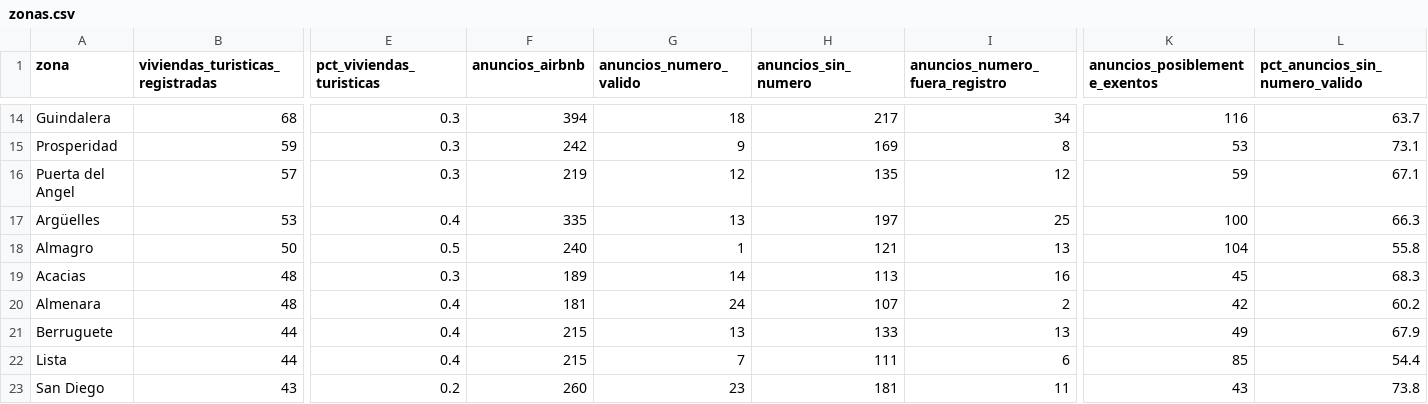
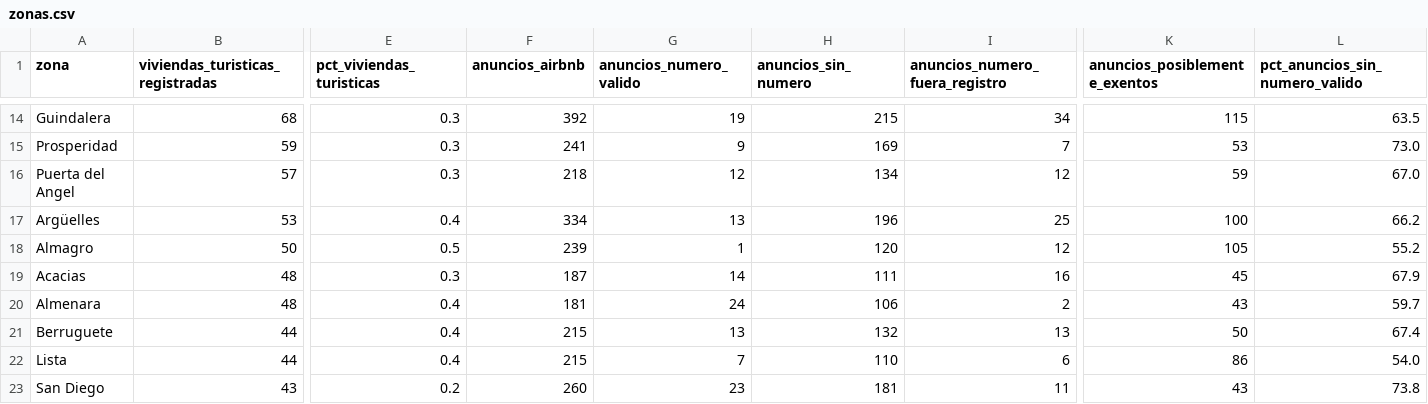
Before and after one commit to tienelicencia/tienelicencia, a CSV file: site/data/madrid/zonas.csv, drawn as a sheet; only a part is shown, gaps mark what is left out; the diff covers the shown part only; the diff names each change by its address in the sheet, - before the commit and + after, or states it on an @@ line.

```diff
--- a/site/data/madrid/zonas.csv
+++ b/site/data/madrid/zonas.csv
-F14 (anuncios_airbnb): 394
+F14 (anuncios_airbnb): 392
-G14 (anuncios_numero_valido): 18
+G14 (anuncios_numero_valido): 19
-H14 (anuncios_sin_numero): 217
+H14 (anuncios_sin_numero): 215
-K14 (anuncios_posiblemente_exentos): 116
+K14 (anuncios_posiblemente_exentos): 115
-L14 (pct_anuncios_sin_numero_valido): 63.7
+L14 (pct_anuncios_sin_numero_valido): 63.5
-F15 (anuncios_airbnb): 242
+F15 (anuncios_airbnb): 241
-I15 (anuncios_numero_fuera_registro): 8
+I15 (anuncios_numero_fuera_registro): 7
-L15 (pct_anuncios_sin_numero_valido): 73.1
+L15 (pct_anuncios_sin_numero_valido): 73.0
-F16 (anuncios_airbnb): 219
+F16 (anuncios_airbnb): 218
-H16 (anuncios_sin_numero): 135
+H16 (anuncios_sin_numero): 134
-L16 (pct_anuncios_sin_numero_valido): 67.1
+L16 (pct_anuncios_sin_numero_valido): 67.0
-F17 (anuncios_airbnb): 335
+F17 (anuncios_airbnb): 334
-H17 (anuncios_sin_numero): 197
+H17 (anuncios_sin_numero): 196
-L17 (pct_anuncios_sin_numero_valido): 66.3
+L17 (pct_anuncios_sin_numero_valido): 66.2
-F18 (anuncios_airbnb): 240
+F18 (anuncios_airbnb): 239
-H18 (anuncios_sin_numero): 121
+H18 (anuncios_sin_numero): 120
-I18 (anuncios_numero_fuera_registro): 13
+I18 (anuncios_numero_fuera_registro): 12
-K18 (anuncios_posiblemente_exentos): 104
+K18 (anuncios_posiblemente_exentos): 105
-L18 (pct_anuncios_sin_numero_valido): 55.8
+L18 (pct_anuncios_sin_numero_valido): 55.2
-F19 (anuncios_airbnb): 189
+F19 (anuncios_airbnb): 187
-H19 (anuncios_sin_numero): 113
+H19 (anuncios_sin_numero): 111
-L19 (pct_anuncios_sin_numero_valido): 68.3
+L19 (pct_anuncios_sin_numero_valido): 67.9
-H20 (anuncios_sin_numero): 107
+H20 (anuncios_sin_numero): 106
-K20 (anuncios_posiblemente_exentos): 42
+K20 (anuncios_posiblemente_exentos): 43
-L20 (pct_anuncios_sin_numero_valido): 60.2
+L20 (pct_anuncios_sin_numero_valido): 59.7
-H21 (anuncios_sin_numero): 133
+H21 (anuncios_sin_numero): 132
-K21 (anuncios_posiblemente_exentos): 49
+K21 (anuncios_posiblemente_exentos): 50
-L21 (pct_anuncios_sin_numero_valido): 67.9
+L21 (pct_anuncios_sin_numero_valido): 67.4
-H22 (anuncios_sin_numero): 111
+H22 (anuncios_sin_numero): 110
-K22 (anuncios_posiblemente_exentos): 85
+K22 (anuncios_posiblemente_exentos): 86
-L22 (pct_anuncios_sin_numero_valido): 54.4
+L22 (pct_anuncios_sin_numero_valido): 54.0
```
Also changed, not shown: 131 edited cells elsewhere in this file, site/data/murcia/zonas.csv, site/data/valladolid/zonas.csv, 30 other files.
